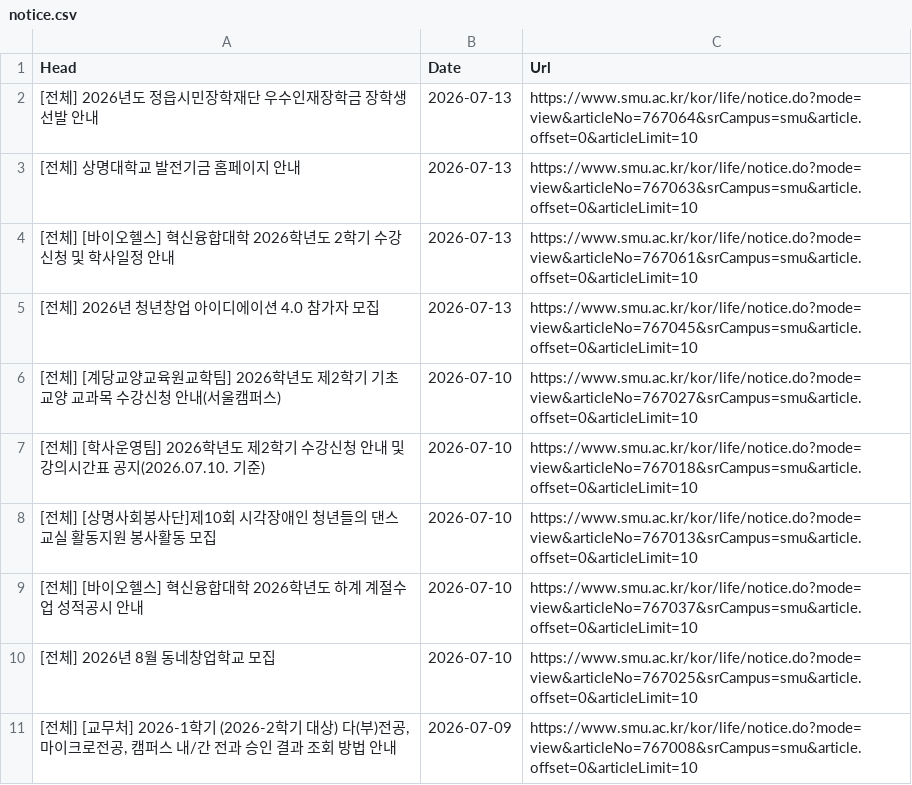
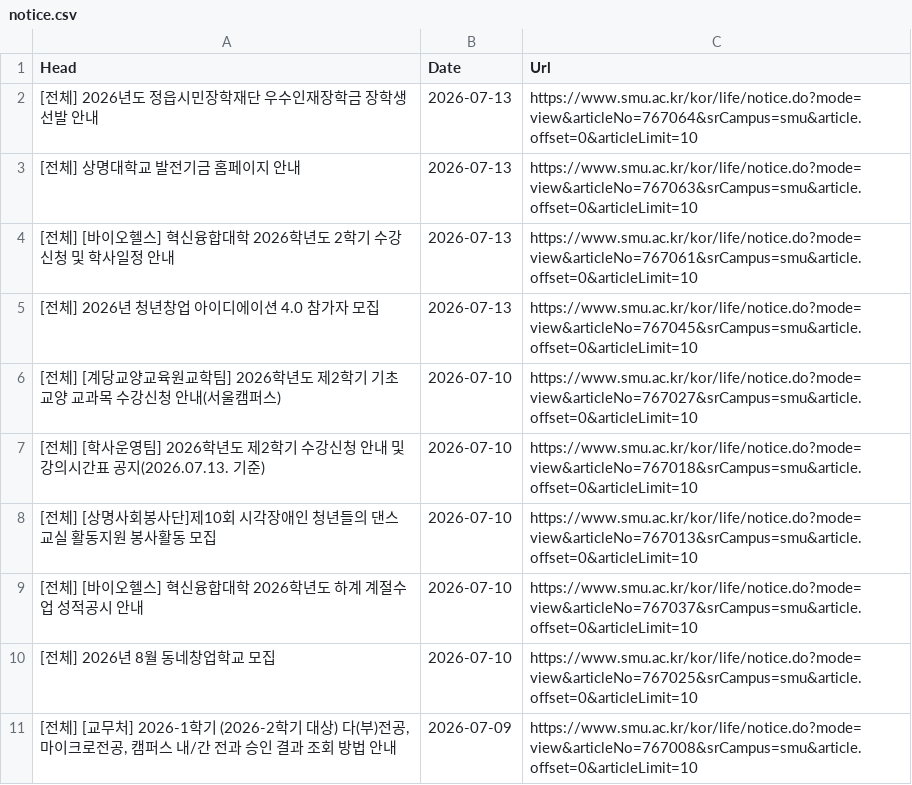
Before and after one commit to sondg921/SMU_Notice, a CSV file: notice.csv, drawn as a sheet; only a part is shown.

```diff
--- a/notice.csv
+++ b/notice.csv
@@ -6,3 +6,3 @@
 [전체] [계당교양교육원교학팀] 2026학년도 제2학기 기초교양 교과목 수강신청 안내(서울캠퍼스),2026-07-10,https://www.smu.ac.kr/kor/life/notice.do?mode=view&articleNo=767027&srCampus=smu&article.offset=0&articleLimit=10
-[전체] [학사운영팀] 2026학년도 제2학기 수강신청 안내 및 강의시간표 공지(2026.07.10. 기준),2026-07-10,https://www.smu.ac.kr/kor/life/notice.do?mode=view&articleNo=767018&srCampus=smu&article.offset=0&articleLimit=10
+[전체] [학사운영팀] 2026학년도 제2학기 수강신청 안내 및 강의시간표 공지(2026.07.13. 기준),2026-07-10,https://www.smu.ac.kr/kor/life/notice.do?mode=view&articleNo=767018&srCampus=smu&article.offset=0&articleLimit=10
 [전체] [상명사회봉사단]제10회 시각장애인 청년들의 댄스교실 활동지원 봉사활동 모집,2026-07-10,https://www.smu.ac.kr/kor/life/notice.do?mode=view&articleNo=767013&srCampus=smu&article.offset=0&articleLimit=10
```
Also changed, not shown: 1 other file.
